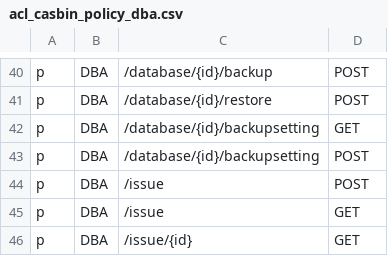
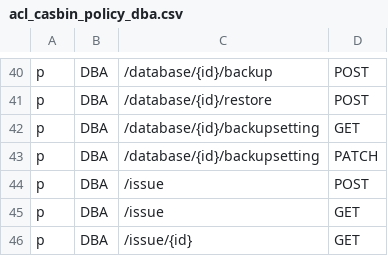
Before and after one commit to bytebase/bytebase, a CSV file: server/acl_casbin_policy_dba.csv, drawn as a sheet; only a part is shown, gaps mark what is left out.

Commit message:
Use PATCH instead for POST for upsert backup setting
This is inspired by https://google.aip.dev/134#patch-and-put

```diff
--- a/server/acl_casbin_policy_dba.csv
+++ b/server/acl_casbin_policy_dba.csv
@@ -42,3 +42,3 @@ p, DBA, /database/{id}/restore, POST
 p, DBA, /database/{id}/backupsetting, GET
-p, DBA, /database/{id}/backupsetting, POST
+p, DBA, /database/{id}/backupsetting, PATCH
 p, DBA, /issue, POST
```
Also changed, not shown: server/acl_casbin_policy_developer.csv, server/acl_casbin_policy_owner.csv, 3 other files.
